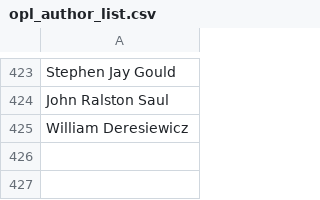
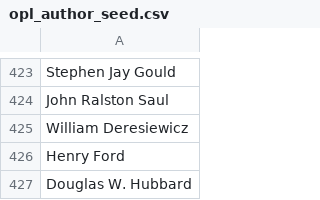
Before and after one commit to ypaulsussman/yblog, a CSV file: content/opl_author_seed.csv (was content/opl_author_list.csv), drawn as a sheet; only a part is shown, gaps mark what is left out; the diff names each change by its address in the sheet, - before the commit and + after, or states it on an @@ line.

```diff
--- a/content/opl_author_list.csv
+++ b/content/opl_author_seed.csv
+row 426: Henry Ford
+row 427: Douglas W. Hubbard
```
Also changed, not shown: content/opl_quotes_seed.csv, 8 other files.
